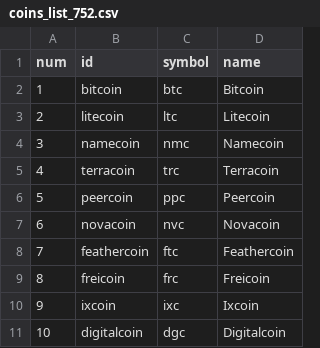
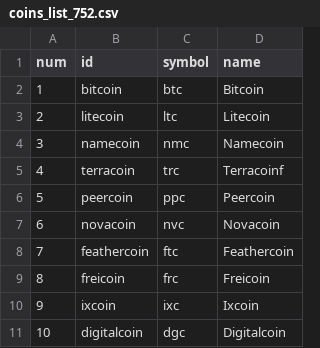
Before and after one commit to olegPilnik/crypto_bot_coingecko, a CSV file: coins_list_752.csv, drawn as a sheet; only a part is shown.

```diff
--- a/coins_list_752.csv
+++ b/coins_list_752.csv
@@ -4,3 +4,3 @@ num,id,symbol,name
 3,namecoin,nmc,Namecoin
-4,terracoin,trc,Terracoin
+4,terracoin,trc,Terracoinf
 5,peercoin,ppc,Peercoin
```
Also changed, not shown: 4 other files.
